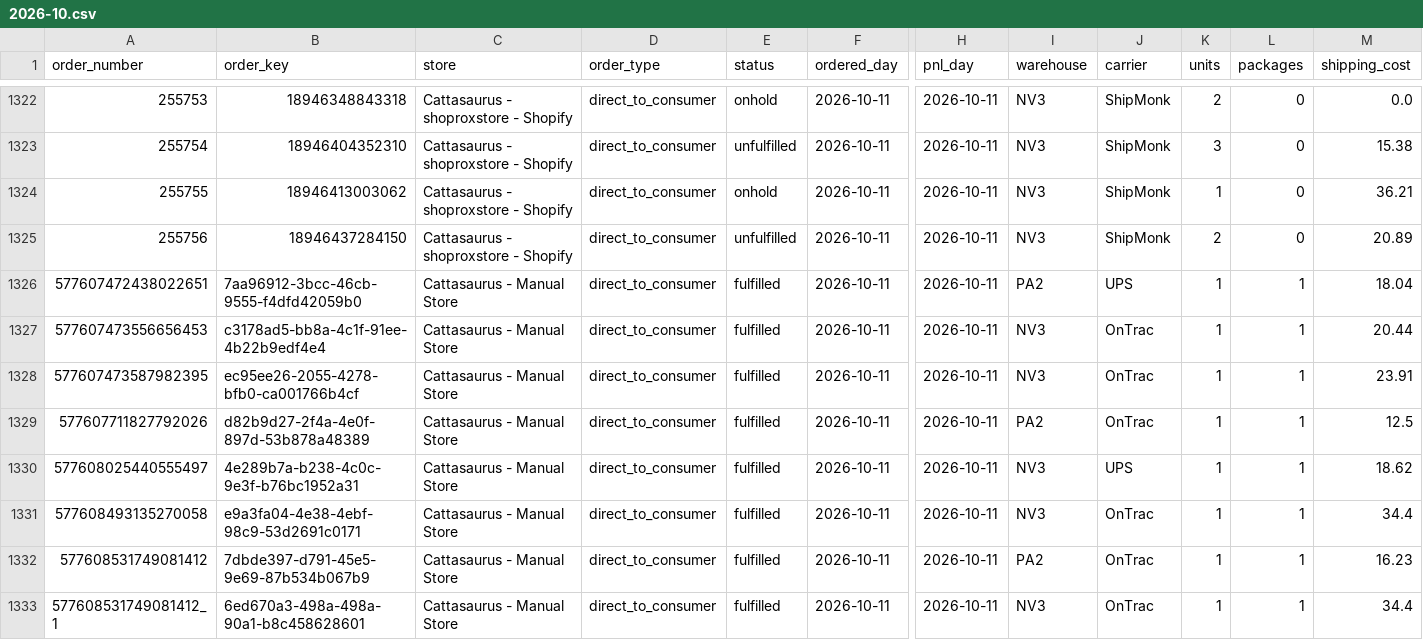
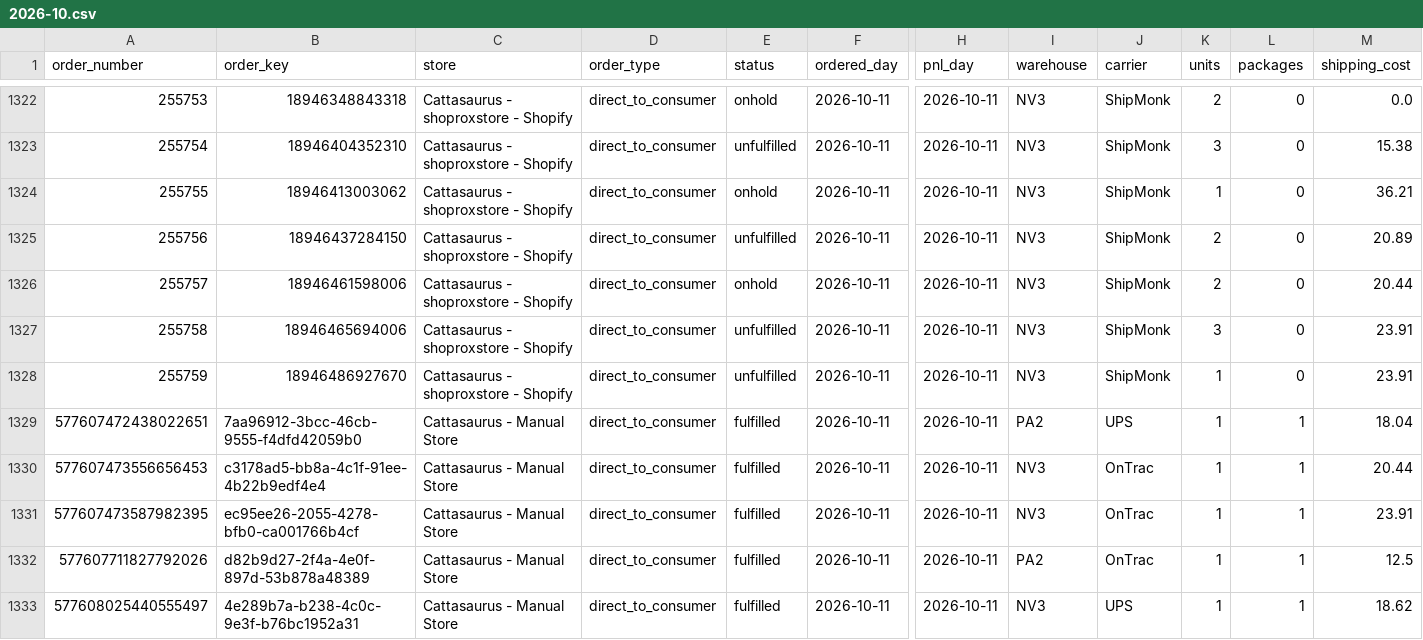
Before and after one commit to taitran-star/ctu-fin-sync-8x2k, a CSV file: data/shipmonk_orders/2026-10.csv, drawn as a sheet; only a part is shown, gaps mark what is left out; the shorter side is filled out with more unchanged rows; rows hold the shown columns only; the diff names each change by its address in the sheet, - before the commit and + after, or states it on an @@ line.

```diff
--- a/data/shipmonk_orders/2026-10.csv
+++ b/data/shipmonk_orders/2026-10.csv
+row 1326: 255757 | 18946461598006 | Cattasaurus - shoproxstore - Shopify | direct_to_consumer | onhold | 2026-10-11 | 2026-10-11 | NV3 | ShipMonk | 2 | 0 | 20.44
+row 1327: 255758 | 18946465694006 | Cattasaurus - shoproxstore - Shopify | direct_to_consumer | unfulfilled | 2026-10-11 | 2026-10-11 | NV3 | ShipMonk | 3 | 0 | 23.91
+row 1328: 255759 | 18946486927670 | Cattasaurus - shoproxstore - Shopify | direct_to_consumer | unfulfilled | 2026-10-11 | 2026-10-11 | NV3 | ShipMonk | 1 | 0 | 23.91
```
Also changed, not shown: 1 other file.
